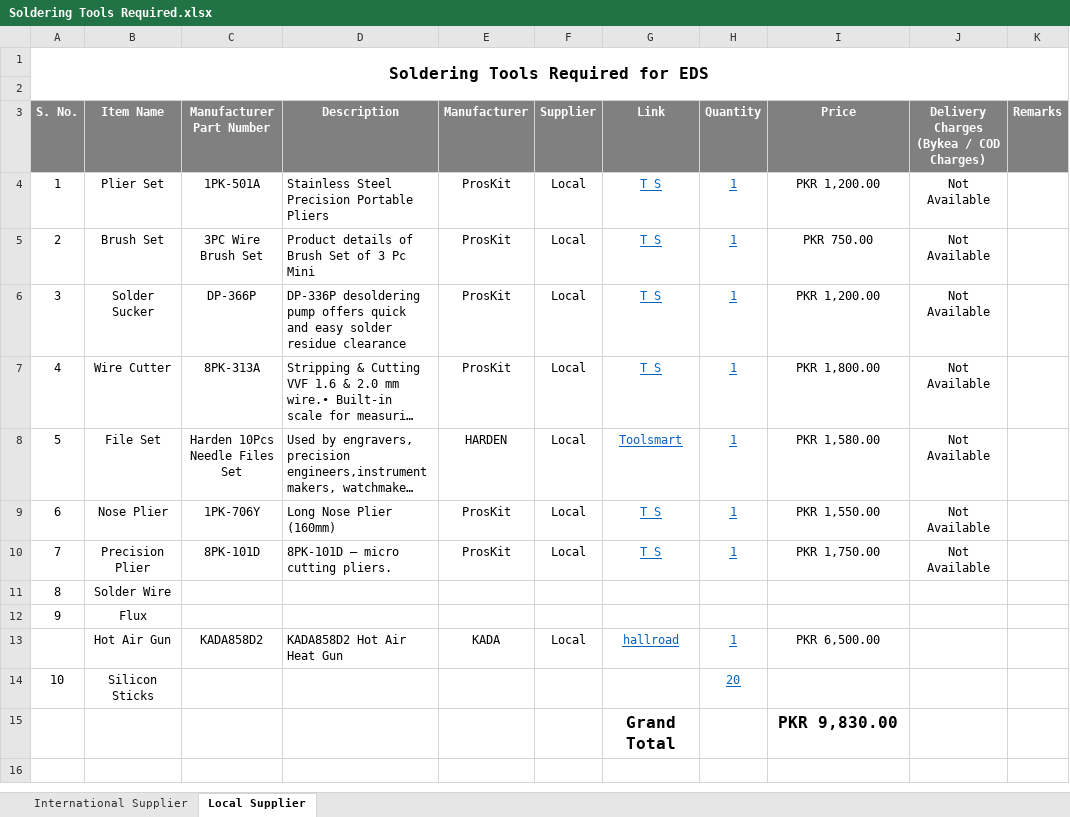
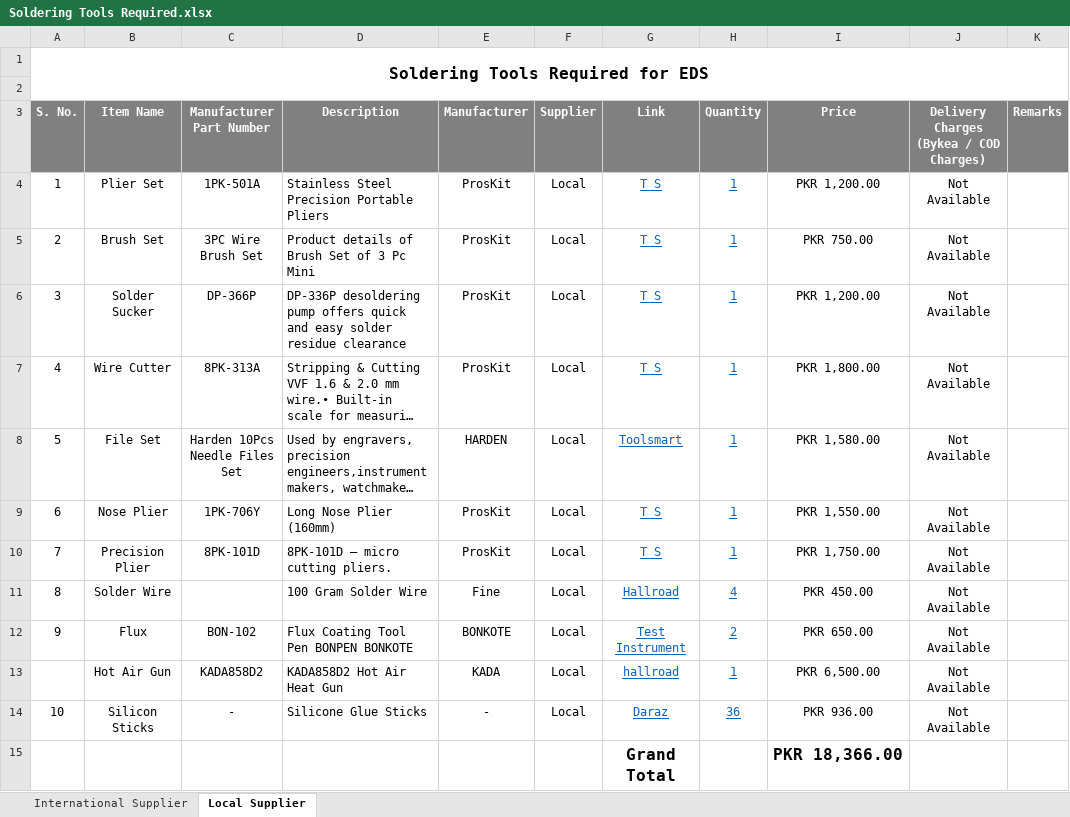
Before and after one commit to eSpark-Consulting-Group/electronics-demandsystem, an Excel workbook: Soldering Tools Required.xlsx, sheet Local Supplier, drawn as a sheet; long unchanged cells end in …; values as stored, in another font and other column widths than the file's, no borders; the diff names each change by its address in the sheet, - before the commit and + after, or states it on an @@ line.

Commit message:
#3 Exel File Links Completed

```diff
--- a/Soldering Tools Required.xlsx (sheet Local Supplier)
+++ b/Soldering Tools Required.xlsx (sheet Local Supplier)
-D11 (Description): (empty)
+D11 (Description): 100 Gram Solder Wire
-E11 (Manufacturer): (empty)
+E11 (Manufacturer): Fine
-F11:F12 (Supplier): (empty)
+F11:F12 (Supplier): Local
-G11 (Link): (empty)
+G11 (Link): Hallroad
-H11 (Quantity): (empty)
+H11 (Quantity): 4
-I11 (Price): (empty)
+I11 (Price): PKR 450.00
-J11:J14: (empty)
+J11:J14: Not Available
-C12 (Manufacturer Part Number): (empty)
+C12 (Manufacturer Part Number): BON-102
-D12 (Description): (empty)
+D12 (Description): Flux Coating Tool Pen BONPEN BONKOTE
-E12 (Manufacturer): (empty)
+E12 (Manufacturer): BONKOTE
-G12 (Link): (empty)
+G12 (Link): Test Instrument
-H12 (Quantity): (empty)
+H12 (Quantity): 2
-I12 (Price): (empty)
+I12 (Price): PKR 650.00
-C14 (Manufacturer Part Number): (empty)
+C14 (Manufacturer Part Number): -
-D14 (Description): (empty)
+D14 (Description): Silicone Glue Sticks
-E14 (Manufacturer): (empty)
+E14 (Manufacturer): -
-F14 (Supplier): (empty)
+F14 (Supplier): Local
-G14 (Link): (empty)
+G14 (Link): Daraz
-H14 (Quantity): 20
+H14 (Quantity): 36
-I14 (Price): (empty)
+I14 (Price): PKR 936.00
-I15 (Price): PKR 9,830.00
+I15 (Price): PKR 18,366.00
```
